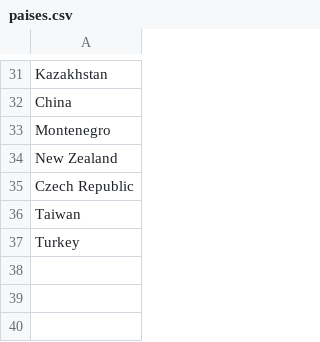
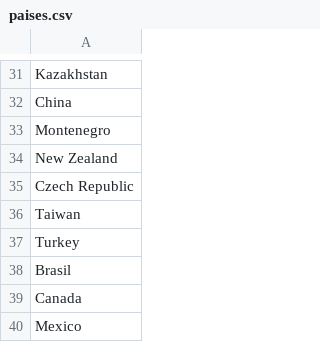
Before and after one commit to jescuer/World-map, a CSV file: paises.csv, drawn as a sheet; only a part is shown, gaps mark what is left out; the diff names each change by its address in the sheet, - before the commit and + after, or states it on an @@ line.

Commit message:
Update paises.csv

```diff
--- a/paises.csv
+++ b/paises.csv
+row 38: Brasil
+row 39: Canada
+row 40: Mexico
```
